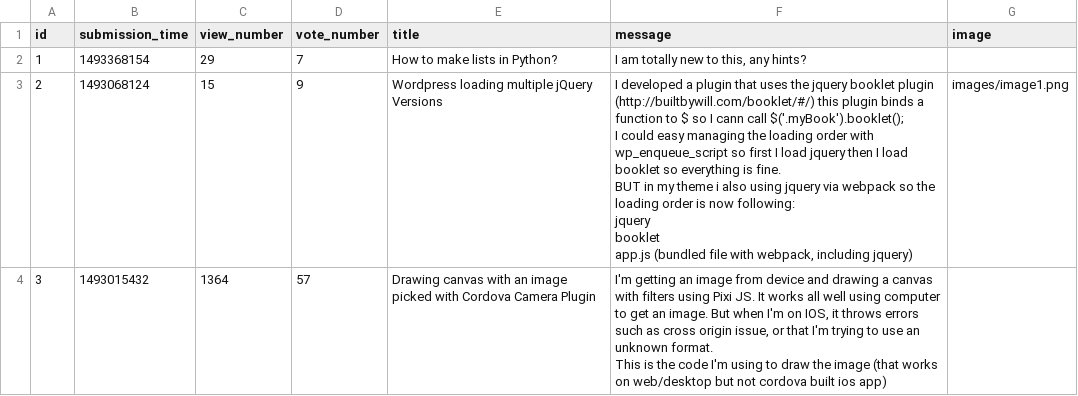
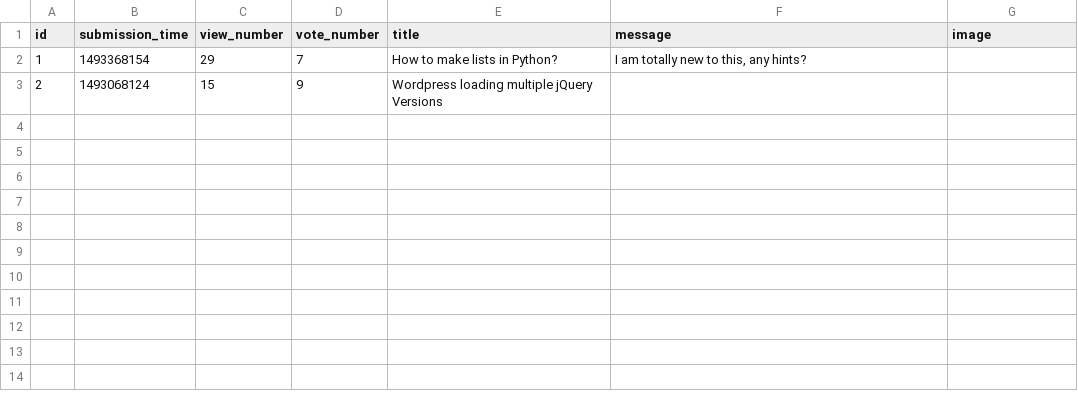
Before and after one commit to dapie346/AskMate, a CSV file: sample_data/question.csv, drawn as a sheet.

Commit message:
list_questions finish

```diff
--- a/sample_data/question.csv
+++ b/sample_data/question.csv
@@ -2,13 +2,2 @@ id,submission_time,view_number,vote_number,title,message,image
 1,1493368154,29,7,"How to make lists in Python?","I am totally new to this, any hints?",
-2,1493068124,15,9,"Wordpress loading multiple jQuery Versions","I developed a plugin that uses the jquery booklet plugin (http://builtbywill.com/booklet/#/) this plugin binds a function to $ so I cann call $('.myBook').booklet();
-
-I could easy managing the loading order with wp_enqueue_script so first I load jquery then I load booklet so everything is fine.
-
-BUT in my theme i also using jquery via webpack so the loading order is now following:
-
-jquery
-booklet
-app.js (bundled file with webpack, including jquery)","images/image1.png"
-3,1493015432,1364,57,"Drawing canvas with an image picked with Cordova Camera Plugin","I'm getting an image from device and drawing a canvas with filters using Pixi JS. It works all well using computer to get an image. But when I'm on IOS, it throws errors such as cross origin issue, or that I'm trying to use an unknown format.
-
-This is the code I'm using to draw the image (that works on web/desktop but not cordova built ios app)",
+2,1493068124,15,9,"Wordpress loading multiple jQuery Versions",
```
Also changed, not shown: 4 other files.
